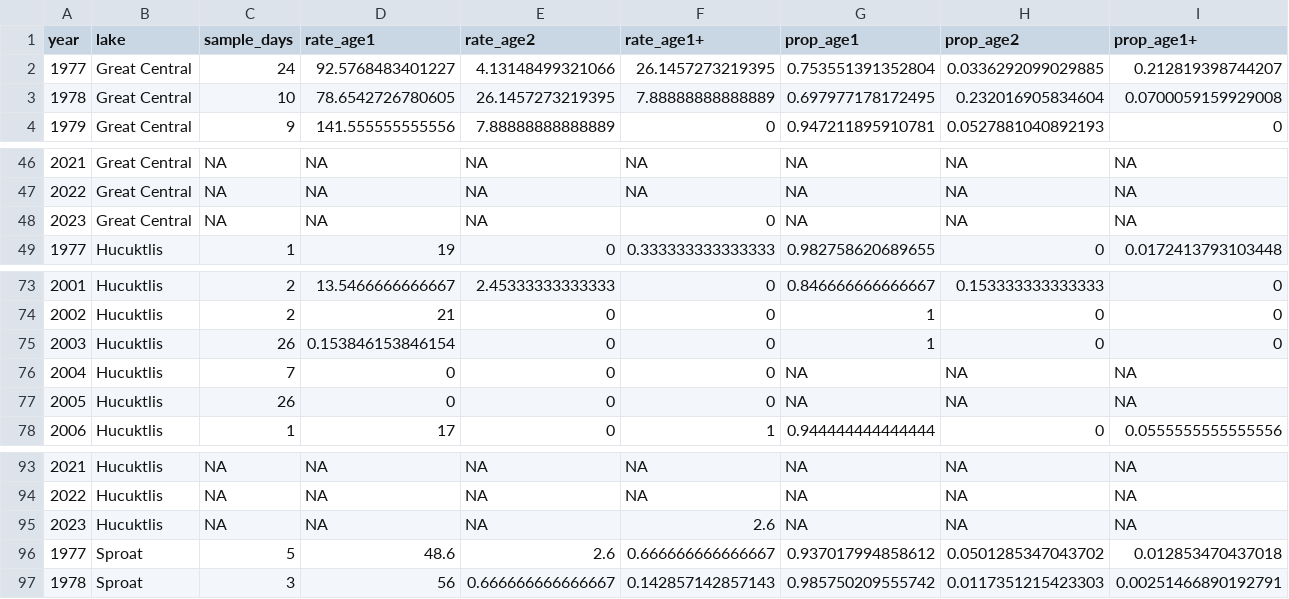
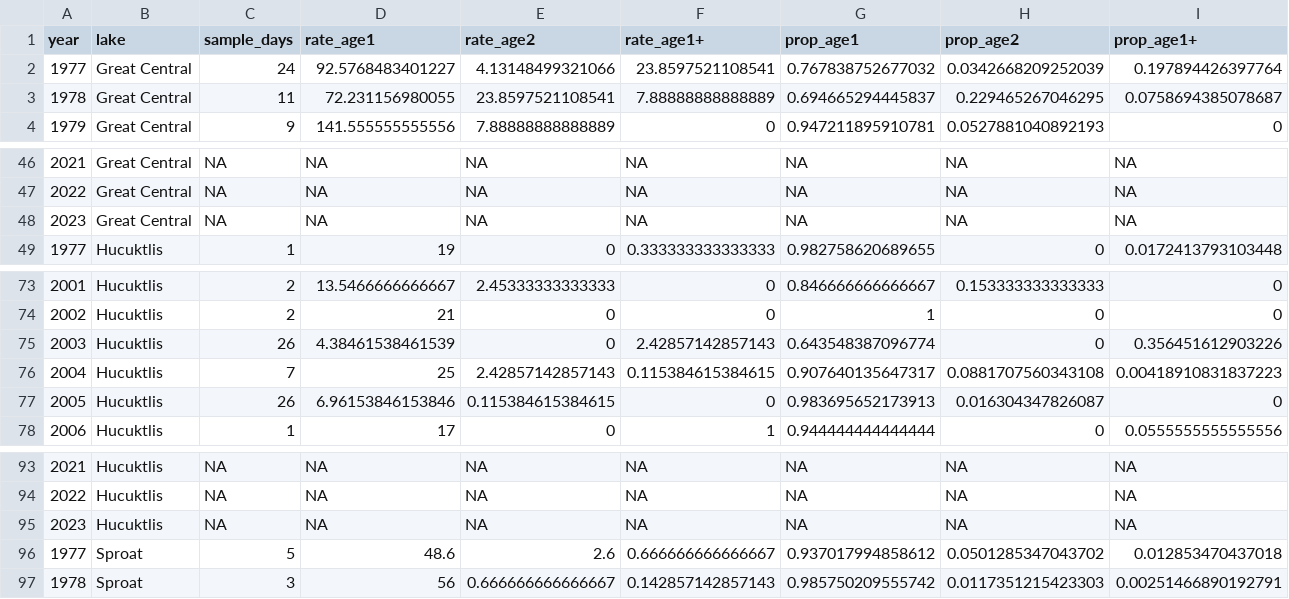
Before and after one commit to SCA-stock-assess/Barkley-Sk-CSAS, a CSV file: 3. outputs/Stock-recruit data/Inferred_annual_smolt_age_composition.csv, drawn as a sheet; only a part is shown, gaps mark what is left out; the diff covers the shown part only.

Commit message:
update cleaned smolt rates of capture data

```diff
--- a/3. outputs/Stock-recruit data/Inferred_annual_smolt_age_composition.csv
+++ b/3. outputs/Stock-recruit data/Inferred_annual_smolt_age_composition.csv
@@ -1,4 +1,4 @@
 "year","lake","sample_days","rate_age1","rate_age2","rate_age1+","prop_age1","prop_age2","prop_age1+"
-1977,"Great Central",24,92.5768483401227,4.13148499321066,26.1457273219395,0.753551391352804,0.0336292099029885,0.212819398744207
-1978,"Great Central",10,78.6542726780605,26.1457273219395,7.88888888888889,0.697977178172495,0.232016905834604,0.0700059159929008
+1977,"Great Central",24,92.5768483401227,4.13148499321066,23.8597521108541,0.767838752677032,0.0342668209252039,0.197894426397764
+1978,"Great Central",11,72.231156980055,23.8597521108541,7.88888888888889,0.694665294445837,0.229465267046295,0.0758694385078687
 1979,"Great Central",9,141.555555555556,7.88888888888889,0,0.947211895910781,0.0527881040892193,0
@@ -47,3 +47,3 @@
 2022,"Great Central",NA,NA,NA,NA,NA,NA,NA
-2023,"Great Central",NA,NA,NA,0,NA,NA,NA
+2023,"Great Central",NA,NA,NA,NA,NA,NA,NA
 1977,"Hucuktlis",1,19,0,0.333333333333333,0.982758620689655,0,0.0172413793103448
@@ -74,5 +74,5 @@
 2002,"Hucuktlis",2,21,0,0,1,0,0
-2003,"Hucuktlis",26,0.153846153846154,0,0,1,0,0
-2004,"Hucuktlis",7,0,0,0,NA,NA,NA
-2005,"Hucuktlis",26,0,0,0,NA,NA,NA
+2003,"Hucuktlis",26,4.38461538461539,0,2.42857142857143,0.643548387096774,0,0.356451612903226
+2004,"Hucuktlis",7,25,2.42857142857143,0.115384615384615,0.907640135647317,0.0881707560343108,0.00418910831837223
+2005,"Hucuktlis",26,6.96153846153846,0.115384615384615,0,0.983695652173913,0.016304347826087,0
 2006,"Hucuktlis",1,17,0,1,0.944444444444444,0,0.0555555555555556
@@ -94,3 +94,3 @@
 2022,"Hucuktlis",NA,NA,NA,NA,NA,NA,NA
-2023,"Hucuktlis",NA,NA,NA,2.6,NA,NA,NA
+2023,"Hucuktlis",NA,NA,NA,NA,NA,NA,NA
 1977,"Sproat",5,48.6,2.6,0.666666666666667,0.937017994858612,0.0501285347043702,0.012853470437018
```
Also changed, not shown: 32 edited cells elsewhere in this file.
